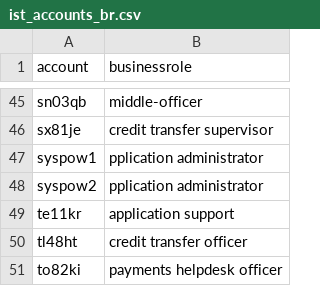
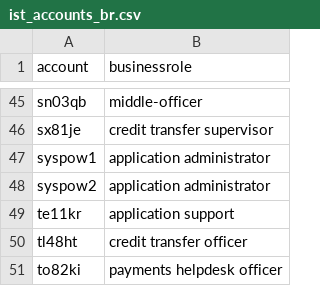
Before and after one commit to cerberians/riskathon-api, a CSV file: data/ist_accounts_br.csv, drawn as a sheet; only a part is shown, gaps mark what is left out; the diff names each change by its address in the sheet, - before the commit and + after, or states it on an @@ line.

```diff
--- a/data/ist_accounts_br.csv
+++ b/data/ist_accounts_br.csv
-B47:B48 (businessrole): pplication administrator
+B47:B48 (businessrole): application administrator
```
Also changed, not shown: data/business_role.csv, data/soll_asset_functions.csv, 2 other files.
